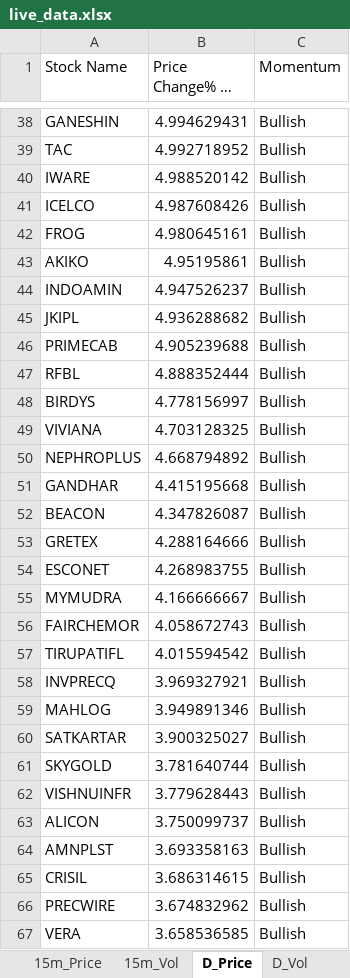
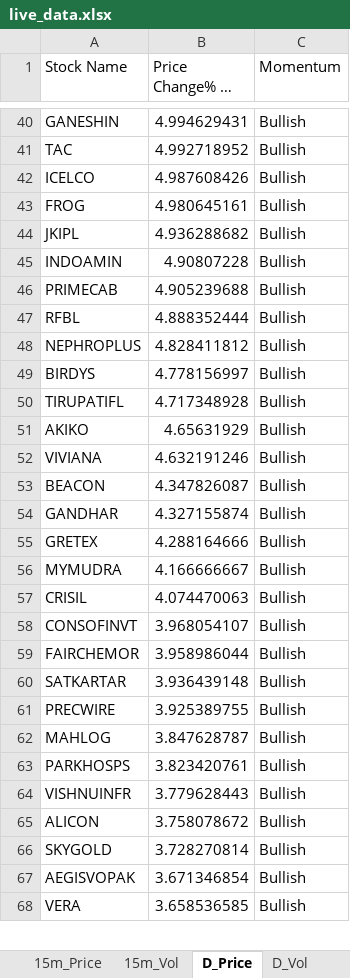
Before and after one commit to srbsharma92/priceAction2, an Excel workbook: data/live_data.xlsx, sheet D_Price, drawn as a sheet; only a part is shown, gaps mark what is left out; long unchanged cells end in …; values as stored, in another font and other column widths than the file's, no borders; removed rows and columns are numbered as before the commit, all else as after; the diff covers the shown part only; the diff names each change by its address in the sheet, - before the commit and + after, or states it on an @@ line.

```diff
--- a/data/live_data.xlsx (sheet D_Price)
+++ b/data/live_data.xlsx (sheet D_Price)
-row 40: IWARE | 4.988520142 | Bullish
-row 43: AKIKO | 4.95195861 | Bullish
-row 44: INDOAMIN | 4.947526237 | Bullish
+row 45: INDOAMIN | 4.90807228 | Bullish
+row 48: NEPHROPLUS | 4.828411812 | Bullish
+row 50: TIRUPATIFL | 4.717348928 | Bullish
+row 51: AKIKO | 4.65631929 | Bullish
-B52 (Price Change% in Day): 4.703128325
+B52 (Price Change% in Day): 4.632191246
-row 50: NEPHROPLUS | 4.668794892 | Bullish
-row 51: GANDHAR | 4.415195668 | Bullish
+row 54: GANDHAR | 4.327155874 | Bullish
-row 54: ESCONET | 4.268983755 | Bullish
+row 57: CRISIL | 4.074470063 | Bullish
+row 58: CONSOFINVT | 3.968054107 | Bullish
-B59 (Price Change% in Day): 4.058672743
+B59 (Price Change% in Day): 3.958986044
-row 57: TIRUPATIFL | 4.015594542 | Bullish
-row 58: INVPRECQ | 3.969327921 | Bullish
-row 59: MAHLOG | 3.949891346 | Bullish
-B60 (Price Change% in Day): 3.900325027
+B60 (Price Change% in Day): 3.936439148
-row 61: SKYGOLD | 3.781640744 | Bullish
+row 61: PRECWIRE | 3.925389755 | Bullish
+row 62: MAHLOG | 3.847628787 | Bullish
+row 63: PARKHOSPS | 3.823420761 | Bullish
-B65 (Price Change% in Day): 3.750099737
+B65 (Price Change% in Day): 3.758078672
-row 64: AMNPLST | 3.693358163 | Bullish
-row 65: CRISIL | 3.686314615 | Bullish
-row 66: PRECWIRE | 3.674832962 | Bullish
+row 66: SKYGOLD | 3.728270814 | Bullish
+row 67: AEGISVOPAK | 3.671346854 | Bullish
```
Also changed, not shown: 80 added rows, 79 removed rows and 38 edited cells elsewhere in this sheet, sheet 5m_Vol, sheet D_Vol, sheet 15m_Vol, sheet 15m_Price, sheet 5m_Price, sheet Opening, 1 more sheet.
